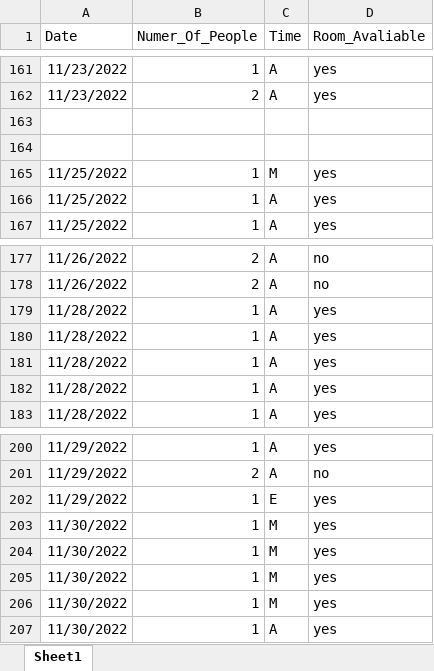
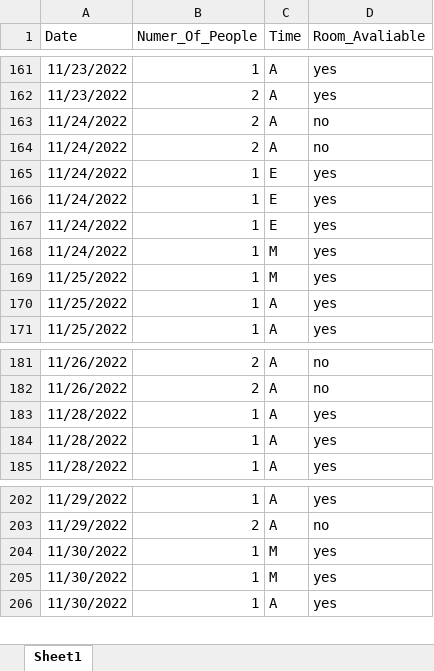
Before and after one commit to Ryan-Iacovone/Study-Room-Observational-Study-Pub, an Excel workbook: Data/Example Data.xlsx, sheet Sheet1, drawn as a sheet; only a part is shown, gaps mark what is left out; values as stored, in another font and other column widths than the file's, no borders; removed rows and columns are numbered as before the commit, all else as after; the diff names each change by its address in the sheet, - before the commit and + after, or states it on an @@ line.

```diff
--- a/Data/Example Data.xlsx (sheet Sheet1)
+++ b/Data/Example Data.xlsx (sheet Sheet1)
-row 163: (empty)
+row 163: 11/24/2022 | 2 | A | no
-row 164: (empty)
+row 164: 11/24/2022 | 2 | A | no
+row 165: 11/24/2022 | 1 | E | yes
+row 166: 11/24/2022 | 1 | E | yes
+row 167: 11/24/2022 | 1 | E | yes
+row 168: 11/24/2022 | 1 | M | yes
-row 179: 11/28/2022 | 1 | A | yes
-row 180: 11/28/2022 | 1 | A | yes
-row 202: 11/29/2022 | 1 | E | yes
-row 203: 11/30/2022 | 1 | M | yes
-row 204: 11/30/2022 | 1 | M | yes
```
Also changed, not shown: 1 other file.
